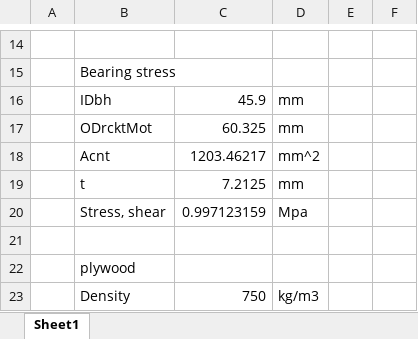
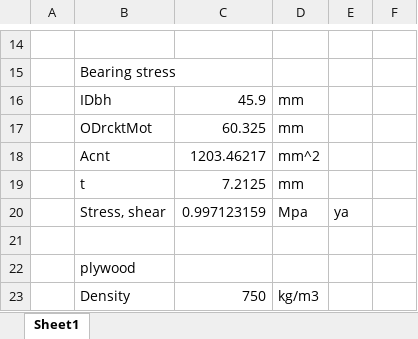
Before and after one commit to Archimedean2345/rocketry-aero-and-stability, an Excel workbook: Bulkhead analysis.xlsx, sheet Sheet1, drawn as a sheet; only a part is shown, gaps mark what is left out; values as stored, in another font and other column widths than the file's, no borders; charts and pictures not drawn; the diff names each change by its address in the sheet, - before the commit and + after, or states it on an @@ line.

Commit message:
Update analysis and design Excel files
Revised 'Bulkhead analysis.xlsx' and 'ESTYCTRL HRD-02 Diseño Aerodinámico y dinámico Rev.1 (1).xlsx' with new data or calculations. Review changes for updated analysis results.

```diff
--- a/Bulkhead analysis.xlsx (sheet Sheet1)
+++ b/Bulkhead analysis.xlsx (sheet Sheet1)
-E20: (empty)
+E20: ya
```
Also changed, not shown: charts or pictures, 1 other file.
